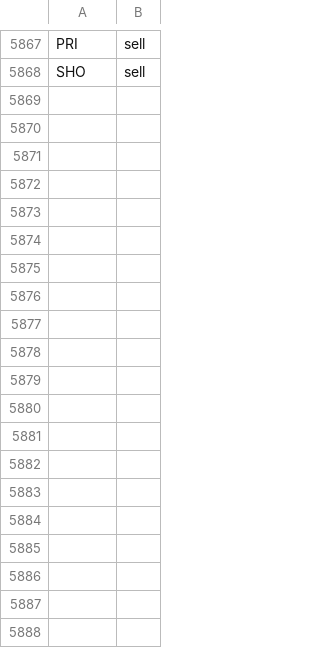
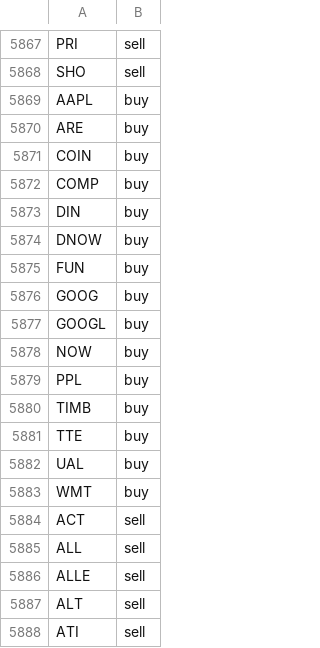
Before and after one commit to jolie-mcdonnell/llm_trader, a CSV file: data/trades_afternoon.csv, drawn as a sheet; only a part is shown, gaps mark what is left out; the diff covers the shown part only; the diff names each change by its address in the sheet, - before the commit and + after, or states it on an @@ line.

```diff
--- a/data/trades_afternoon.csv
+++ b/data/trades_afternoon.csv
+row 5869: AAPL | buy
+row 5870: ARE | buy
+row 5871: COIN | buy
+row 5872: COMP | buy
+row 5873: DIN | buy
+row 5874: DNOW | buy
+row 5875: FUN | buy
+row 5876: GOOG | buy
+row 5877: GOOGL | buy
+row 5878: NOW | buy
+row 5879: PPL | buy
+row 5880: TIMB | buy
+row 5881: TTE | buy
+row 5882: UAL | buy
+row 5883: WMT | buy
+row 5884: ACT | sell
+row 5885: ALL | sell
+row 5886: ALLE | sell
+row 5887: ALT | sell
+row 5888: ATI | sell
```
Also changed, not shown: 38 added rows elsewhere in this file.
